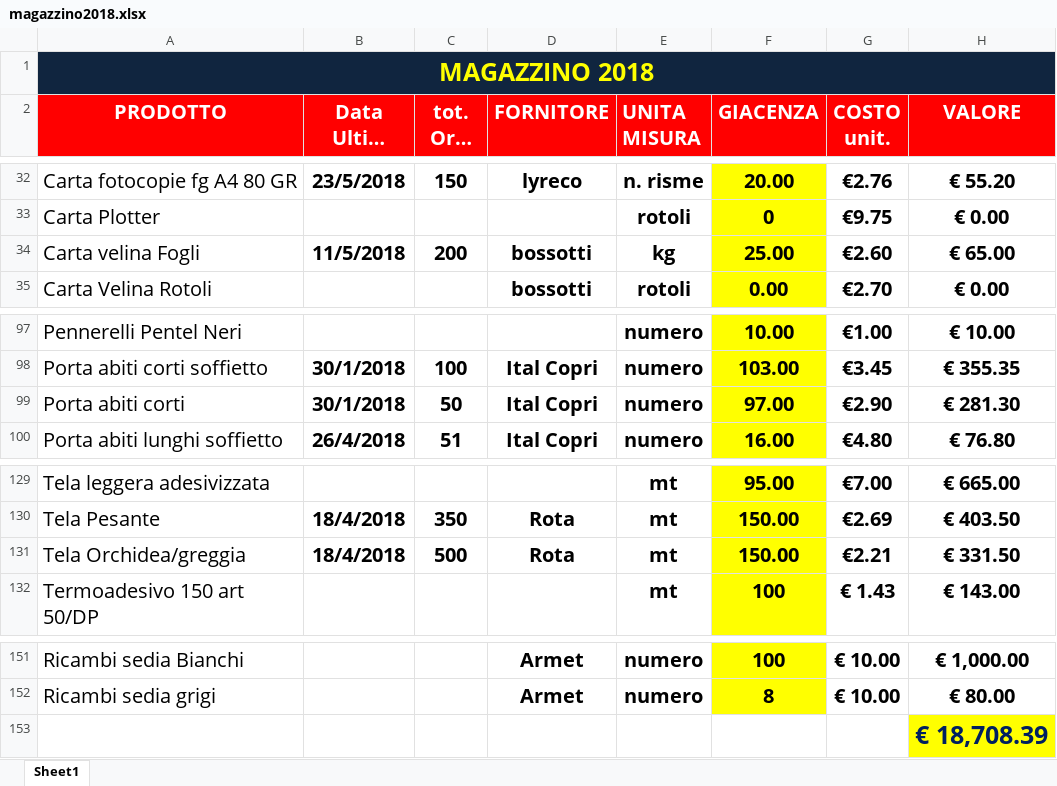
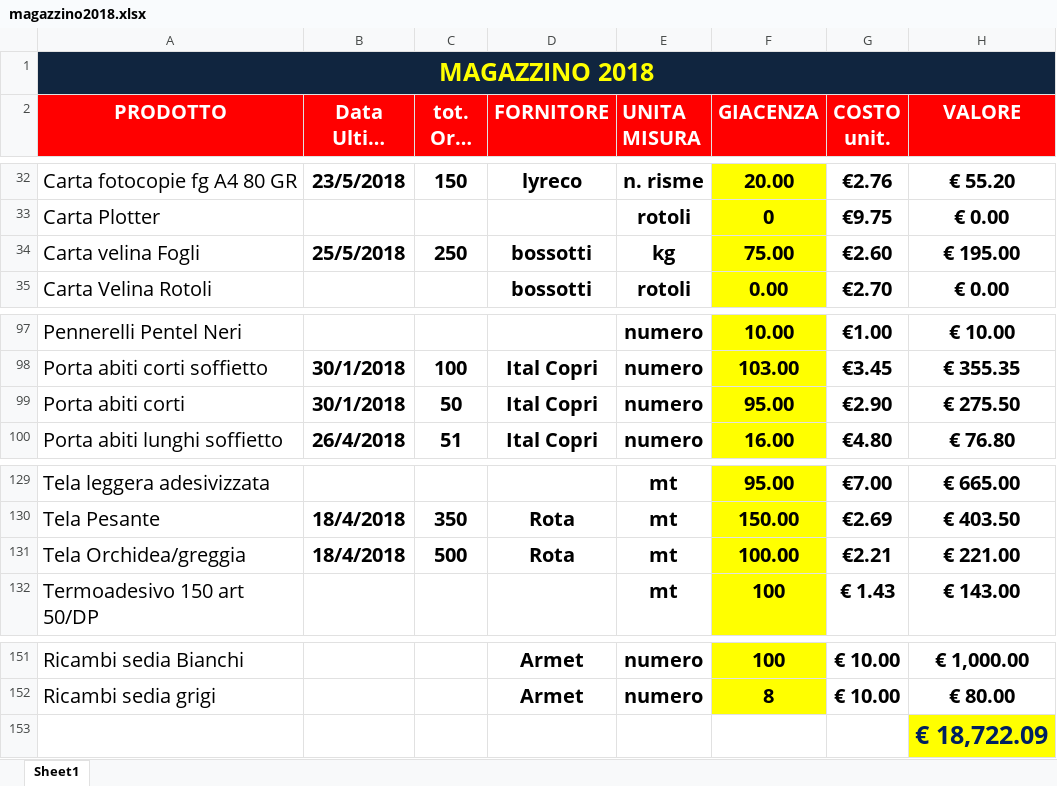
Before and after one commit to magazzino/deposito, an Excel workbook: magazzino2018.xlsx, sheet Sheet1, drawn as a sheet; only a part is shown, gaps mark what is left out; long unchanged cells end in …; values as stored, in another font and other column widths than the file's, no borders; conditional formats not drawn; the diff names each change by its address in the sheet, - before the commit and + after, or states it on an @@ line.

```diff
--- a/magazzino2018.xlsx (sheet Sheet1)
+++ b/magazzino2018.xlsx (sheet Sheet1)
-B34 (Data Ultimo arrivo): 11/5/2018
+B34 (Data Ultimo arrivo): 25/5/2018
-C34 (tot. Ordi ni): 200
+C34 (tot. Ordi ni): 250
-F34 (GIACENZA): 25.00
+F34 (GIACENZA): 75.00
-H34 (VALORE): € 65.00
+H34 (VALORE): € 195.00
-F99 (GIACENZA): 97.00
+F99 (GIACENZA): 95.00
-H99 (VALORE): € 281.30
+H99 (VALORE): € 275.50
-F131 (GIACENZA): 150.00
+F131 (GIACENZA): 100.00
-H131 (VALORE): € 331.50
+H131 (VALORE): € 221.00
-H153 (VALORE): € 18,708.39
+H153 (VALORE): € 18,722.09
```
Also changed, not shown: prelievi.xlsx, 2 other files.
